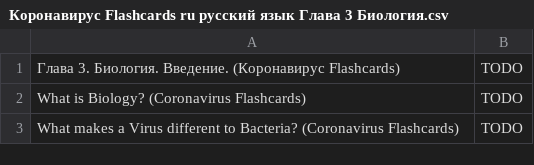
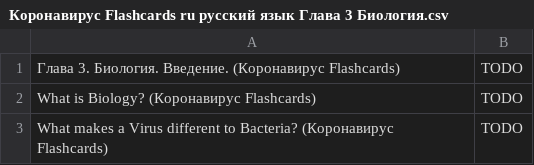
Before and after one commit to darigovresearch/Coronavirus-Flashcards, a CSV file: ru/Коронавируc Flashcards ru русский язык Глава 3 Биология.csv, drawn as a sheet.

```diff
--- a/ru/Коронавируc Flashcards ru русский язык Глава 3 Биология.csv
+++ b/ru/Коронавируc Flashcards ru русский язык Глава 3 Биология.csv
@@ -1,3 +1,3 @@
 Глава 3. Биология. Введение. (Коронавирус Flashcards)|TODO
-What is Biology? (Coronavirus Flashcards)|TODO
-What makes a Virus different to Bacteria? (Coronavirus Flashcards)|TODO
+What is Biology? (Коронавирус Flashcards)|TODO
+What makes a Virus different to Bacteria? (Коронавирус Flashcards)|TODO
```
Also changed, not shown: ru/Коронавируc Flashcards ru русский язык Глава 1 Словарь терминов.csv, ru/Коронавируc Flashcards ru русский язык Глава 10 Дополнительно - Часто задаваемые вопросы о Flashcards.csv, 7 other files.
